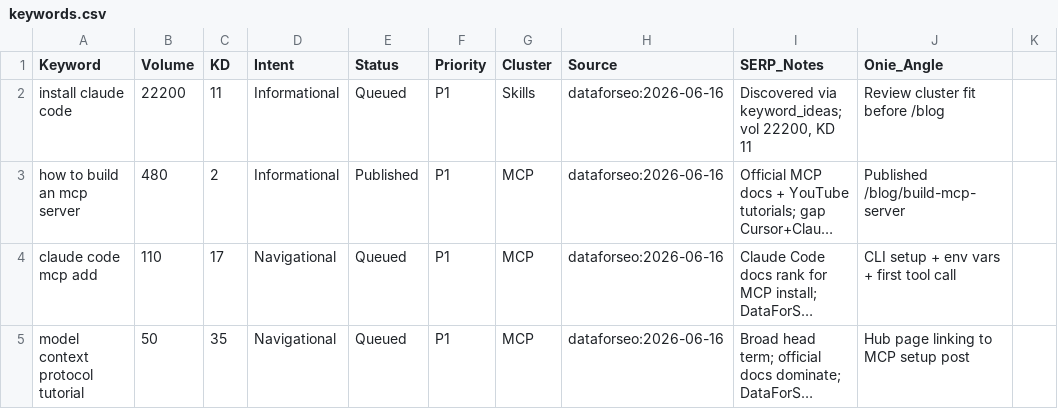
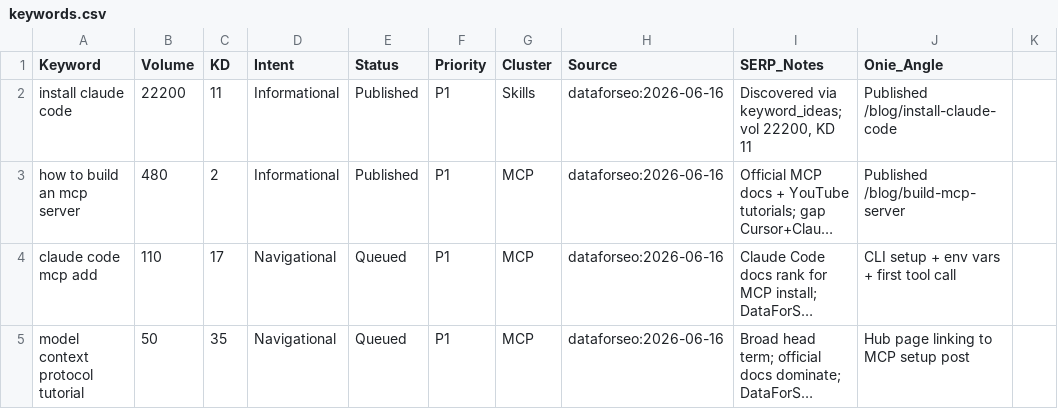
Before and after one commit to liyakhar/onie, a CSV file: keywords.csv, drawn as a sheet; only a part is shown; long unchanged cells end in …; the diff names each change by its address in the sheet, - before the commit and + after, or states it on an @@ line.

```diff
--- a/keywords.csv
+++ b/keywords.csv
-E2 (Status): Queued
+E2 (Status): Published
-J2 (Onie_Angle): Review cluster fit before /blog
+J2 (Onie_Angle): Published /blog/install-claude-code
```
Also changed, not shown: 4 other files.
